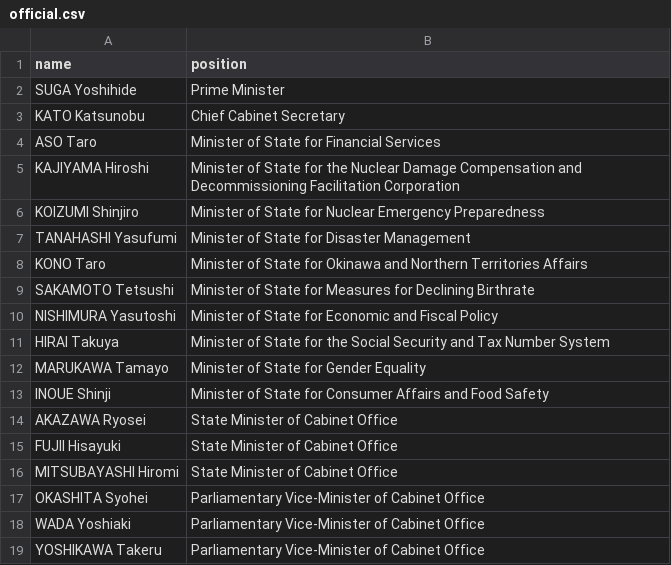
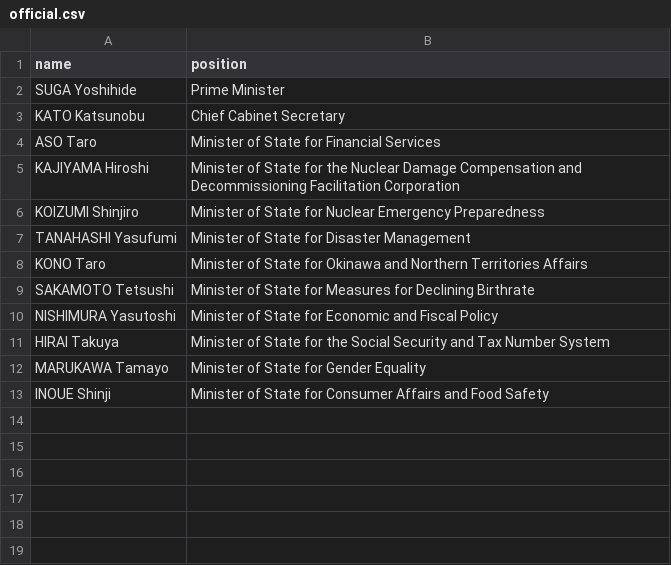
Before and after one commit to every-politician-scrapers/japan-ministers, a CSV file: data/official.csv, drawn as a sheet; the diff names each change by its address in the sheet, - before the commit and + after, or states it on an @@ line.

```diff
--- a/data/official.csv
+++ b/data/official.csv
-row 14: AKAZAWA Ryosei | State Minister of Cabinet Office
-row 15: FUJII Hisayuki | State Minister of Cabinet Office
-row 16: MITSUBAYASHI Hiromi | State Minister of Cabinet Office
-row 17: OKASHITA Syohei | Parliamentary Vice-Minister of Cabinet Office
-row 18: WADA Yoshiaki | Parliamentary Vice-Minister of Cabinet Office
-row 19: YOSHIKAWA Takeru | Parliamentary Vice-Minister of Cabinet Office
```
Also changed, not shown: 1 other file.
